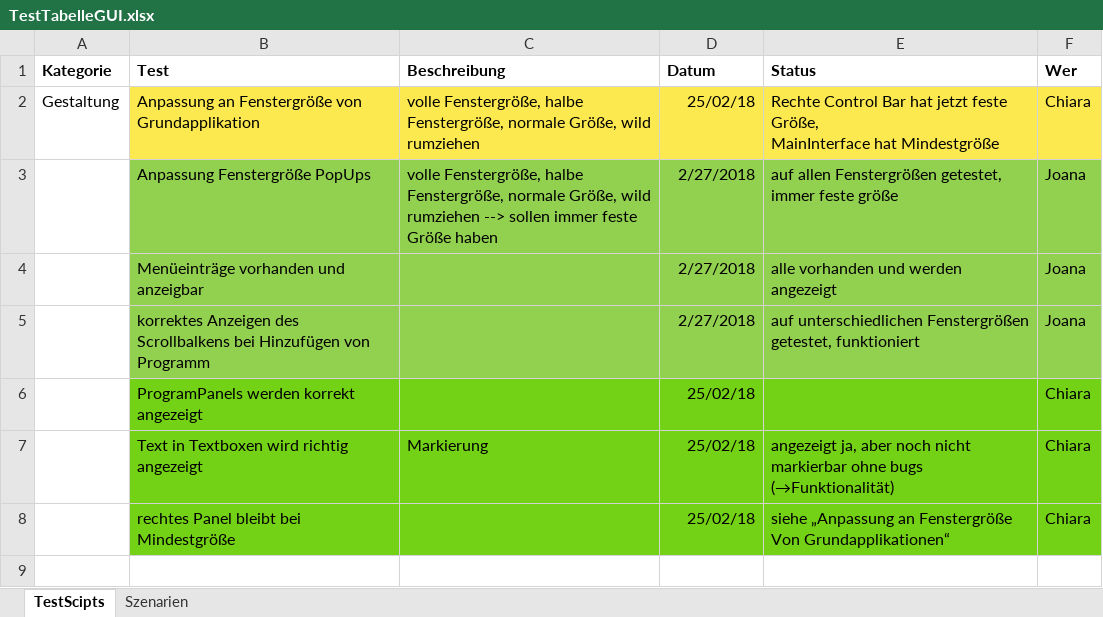
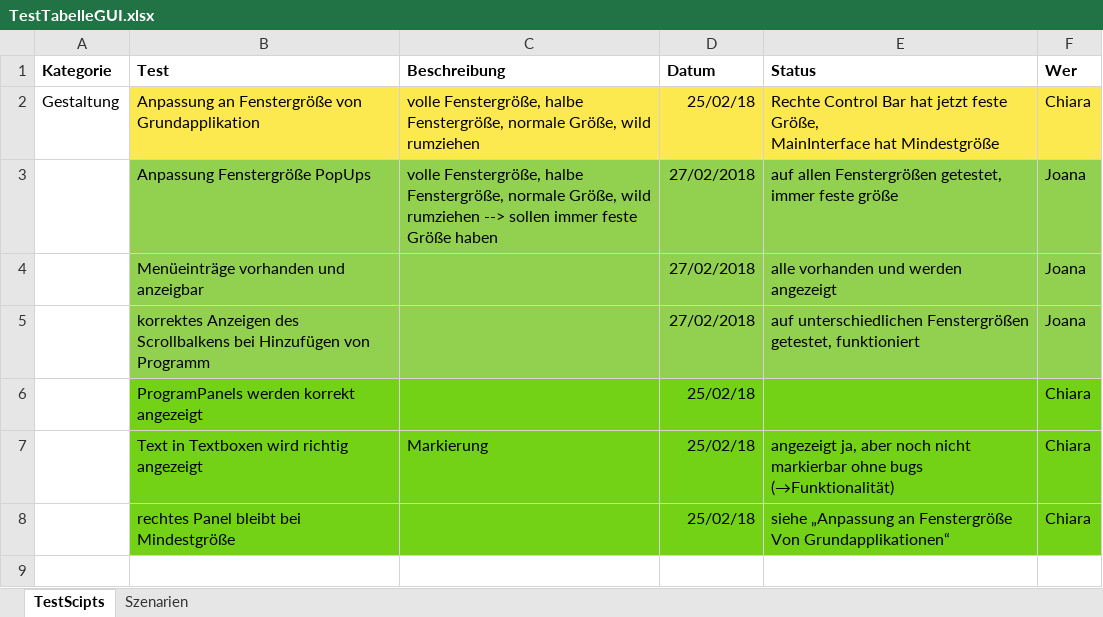
Before and after one commit to JoanaP1997/PSE, an Excel workbook: Qalitätssicherung/TestTabelleGUI.xlsx, sheet TestScipts, drawn as a sheet; only a part is shown; values as stored, in another font and other column widths than the file's, no borders; the diff covers the shown part only; the diff names each change by its address in the sheet, - before the commit and + after, or states it on an @@ line.

Commit message:
Fortschritt von heute in GuiTestTabelle eingetragen

```diff
--- a/Qalitätssicherung/TestTabelleGUI.xlsx (sheet TestScipts)
+++ b/Qalitätssicherung/TestTabelleGUI.xlsx (sheet TestScipts)
-D3:D5 (Datum): 2/27/2018
+D3:D5 (Datum): 27/02/2018
```
Also changed, not shown: 26 edited cells and cell formats elsewhere in this sheet.
